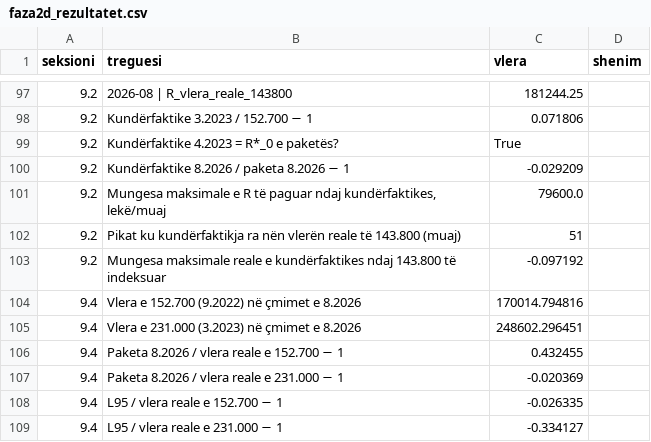
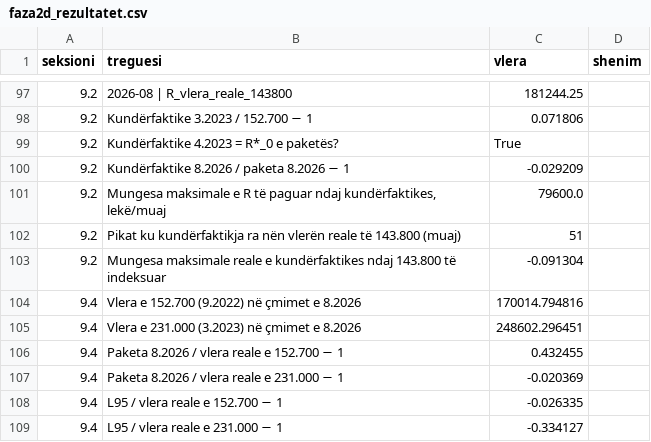
Before and after one commit to endriprifti/pagat-magjistrateve-modeli, a CSV file: faza2d_rezultatet.csv, drawn as a sheet; only a part is shown, gaps mark what is left out.

```diff
--- a/faza2d_rezultatet.csv
+++ b/faza2d_rezultatet.csv
@@ -102,3 +102,3 @@ seksioni,treguesi,vlera,shenim
 9.2,Pikat ku kundërfaktikja ra nën vlerën reale të 143.800 (muaj),51,
-9.2,Mungesa maksimale reale e kundërfaktikes ndaj 143.800 të indeksuar,-0.097192,
+9.2,Mungesa maksimale reale e kundërfaktikes ndaj 143.800 të indeksuar,-0.091304,
 9.4,Vlera e 152.700 (9.2022) në çmimet e 8.2026,170014.794816,
```
Also changed, not shown: faza2d_historik.csv, faza3_rishikim.csv, 3 other files.
